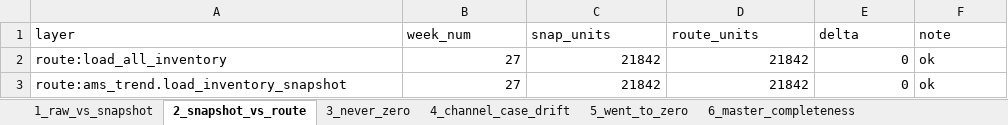
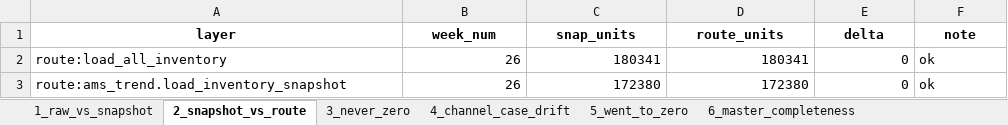
Before and after one commit to nitesh-lang/weekly-dashboard-fastapi, an Excel workbook: data/processed/pipeline_integrity_audit.xlsx, sheet 2_snapshot_vs_route, drawn as a sheet; values as stored, in another font and other column widths than the file's, no borders; the diff names each change by its address in the sheet, - before the commit and + after, or states it on an @@ line.

```diff
--- a/data/processed/pipeline_integrity_audit.xlsx (sheet 2_snapshot_vs_route)
+++ b/data/processed/pipeline_integrity_audit.xlsx (sheet 2_snapshot_vs_route)
@@ A1:F1 bold: off → on, alignment: left → center @@
-B2:B3 (week_num): 27
+B2:B3 (week_num): 26
-C2 (snap_units): 21842
+C2 (snap_units): 180341
-D2 (route_units): 21842
+D2 (route_units): 180341
-C3 (snap_units): 21842
+C3 (snap_units): 172380
-D3 (route_units): 21842
+D3 (route_units): 172380
```
Also changed, not shown: sheet 9_brand_retags_info, sheet 13_cross_route_sales, sheet 16_cross_route_units, sheet 1_raw_vs_snapshot, sheet 5_went_to_zero, sheet 21_brand_magnitude_regression, 19 more sheets, data/raw/inventory/Week 26/Audio_Array/Vendor SOH (SP-API).xlsx, data/raw/inventory/Week 26/Tonor/Vendor SOH (SP-API).xlsx, 5 other files.
